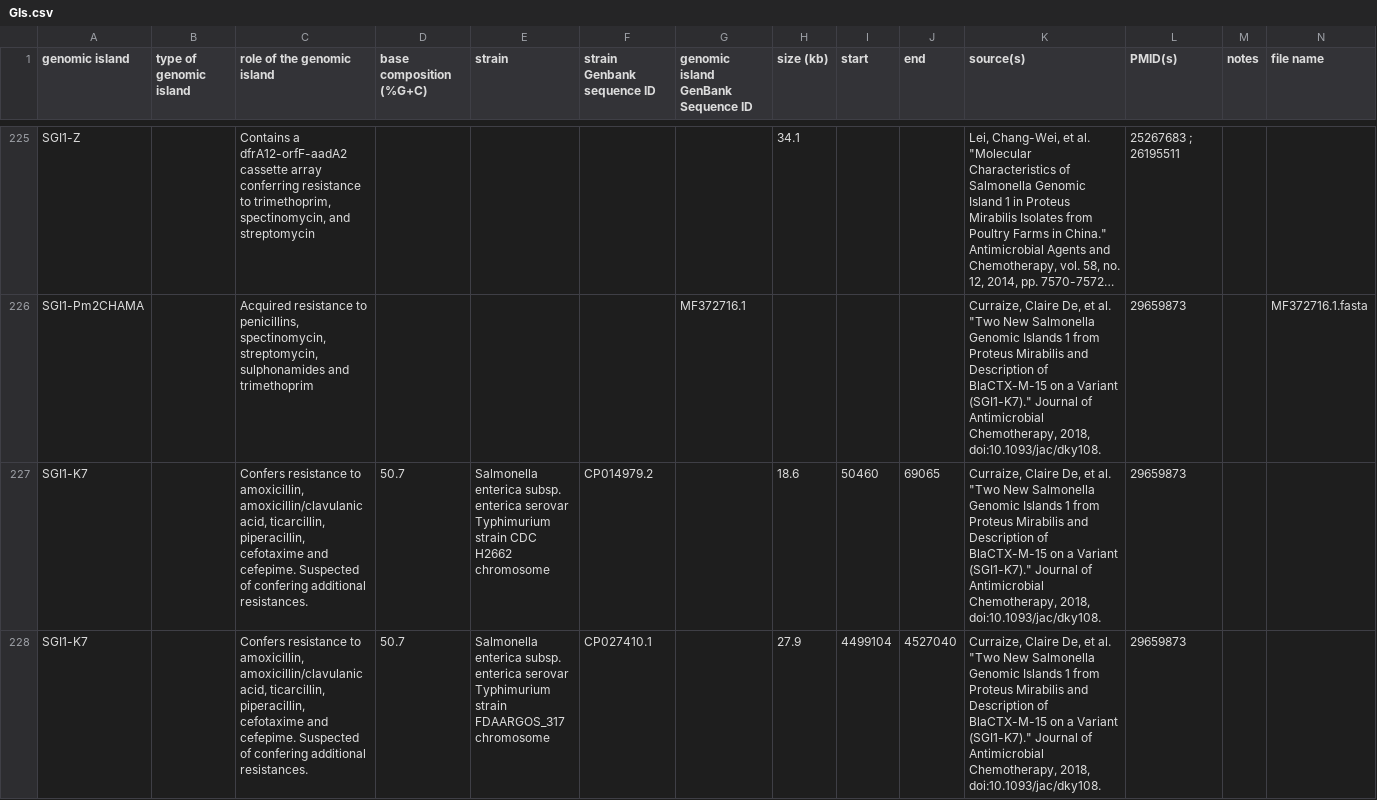
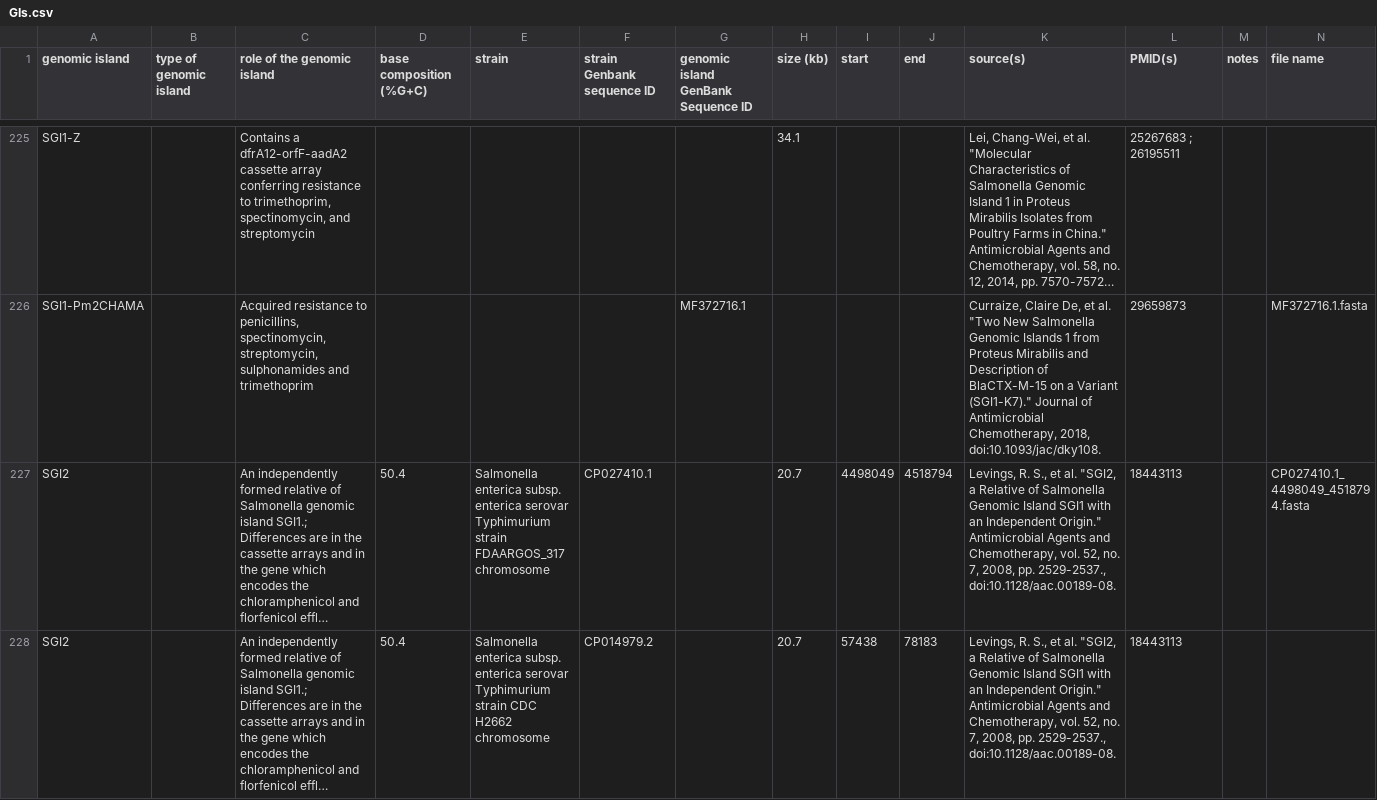
Before and after one commit to brinkmanlab/curated_GIs, a CSV file: GIs.csv, drawn as a sheet; only a part is shown, gaps mark what is left out; the shorter side is filled out with more unchanged rows; long unchanged cells end in …; the diff covers the shown part only; the diff names each change by its address in the sheet, - before the commit and + after, or states it on an @@ line.

Commit message:
Update GIs.csv

```diff
--- a/GIs.csv
+++ b/GIs.csv
-row 227: SGI1-K7 |  | Confers resistance to amoxicillin, amoxicillin/clavulanic acid, ticarcillin, piperacillin, cefotaxime and cefepime. Suspected of confering additional resistances. | 50.7 | Salmonella enterica subsp. enterica serovar Typhimurium strain CDC H2662 chromosome | CP014979.2 |  | 18.6 | 50460 | 69065 | Curraize, Claire De, et al. "Two New Salmonella Genomic Islands 1 from Proteus Mirabilis and Description of BlaCTX-M-15 on a Variant (SGI1-K7)." Journal of Antimicrobial Chemotherapy, 2018, doi:10.1093/jac/dky108. | 29659873
-row 228: SGI1-K7 |  | Confers resistance to amoxicillin, amoxicillin/clavulanic acid, ticarcillin, piperacillin, cefotaxime and cefepime. Suspected of confering additional resistances. | 50.7 | Salmonella enterica subsp. enterica serovar Typhimurium strain FDAARGOS_317 chromosome | CP027410.1 |  | 27.9 | 4499104 | 4527040 | Curraize, Claire De, et al. "Two New Salmonella Genomic Islands 1 from Proteus Mirabilis and Description of BlaCTX-M-15 on a Variant (SGI1-K7)." Journal of Antimicrobial Chemotherapy, 2018, doi:10.1093/jac/dky108. | 29659873
```
Also changed, not shown: 1 removed row elsewhere in this file.
